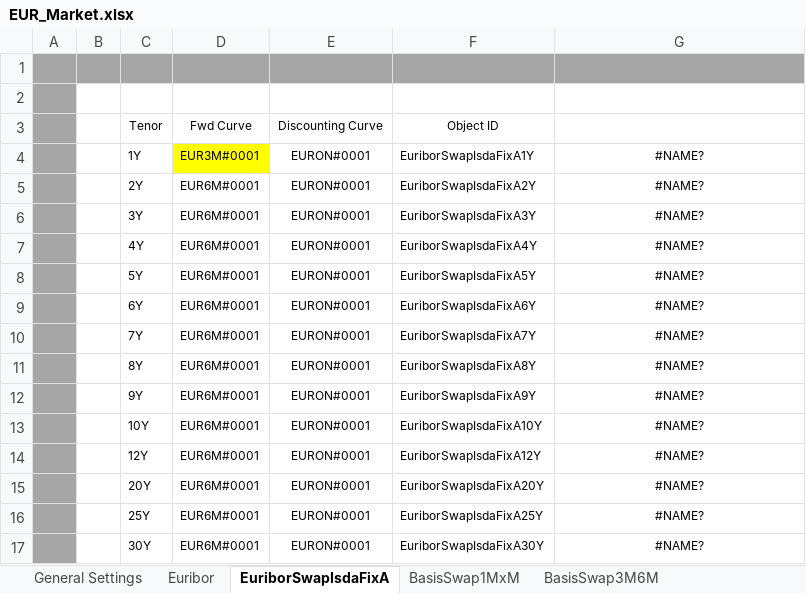
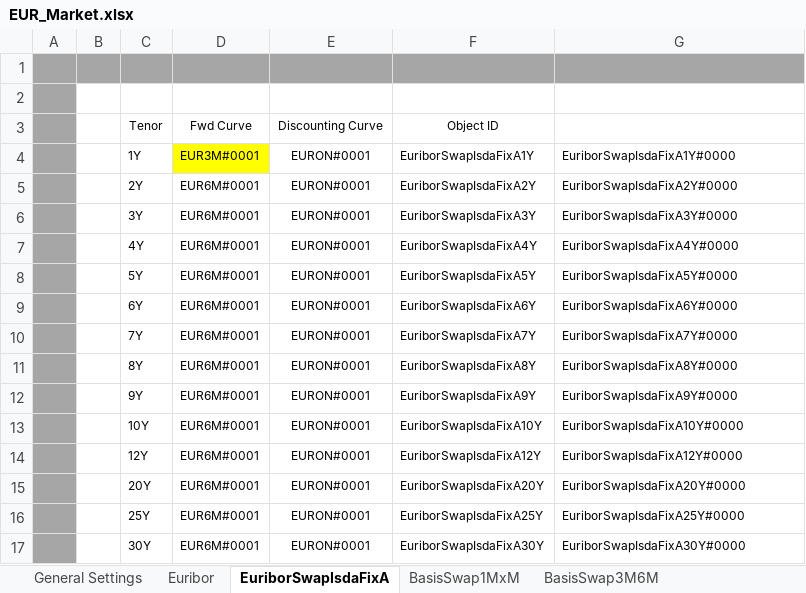
Before and after one commit to eehlers/QuantLibXL, an Excel workbook: Data2/XLS/EUR/EUR_Market.xlsx, sheet EuriborSwapIsdaFixA, drawn as a sheet; values as stored, in another font and other column widths than the file's, no borders; the diff names each change by its address in the sheet, - before the commit and + after, or states it on an @@ line.

Commit message:
implement function qlEuriborSwapIsdaFixA()

```diff
--- a/Data2/XLS/EUR/EUR_Market.xlsx (sheet EuriborSwapIsdaFixA)
+++ b/Data2/XLS/EUR/EUR_Market.xlsx (sheet EuriborSwapIsdaFixA)
-G4: #NAME?
+G4: EuriborSwapIsdaFixA1Y#0000
-G4:G17 alignment: center
+G4:G17 alignment: left
-G5: #NAME?
+G5: EuriborSwapIsdaFixA2Y#0000
-G6: #NAME?
+G6: EuriborSwapIsdaFixA3Y#0000
-G7: #NAME?
+G7: EuriborSwapIsdaFixA4Y#0000
-G8: #NAME?
+G8: EuriborSwapIsdaFixA5Y#0000
-G9: #NAME?
+G9: EuriborSwapIsdaFixA6Y#0000
-G10: #NAME?
+G10: EuriborSwapIsdaFixA7Y#0000
-G11: #NAME?
+G11: EuriborSwapIsdaFixA8Y#0000
-G12: #NAME?
+G12: EuriborSwapIsdaFixA9Y#0000
-G13: #NAME?
+G13: EuriborSwapIsdaFixA10Y#0000
-G14: #NAME?
+G14: EuriborSwapIsdaFixA12Y#0000
-G15: #NAME?
+G15: EuriborSwapIsdaFixA20Y#0000
-G16: #NAME?
+G16: EuriborSwapIsdaFixA25Y#0000
-G17: #NAME?
+G17: EuriborSwapIsdaFixA30Y#0000
```
Also changed, not shown: sheet General Settings, sheet IMM OIS, sheet FuturesHWConvAdj, sheet SwapsIMMDated, sheet Swaps1M(<1Y), sheet Deposits, 16 more sheets.
